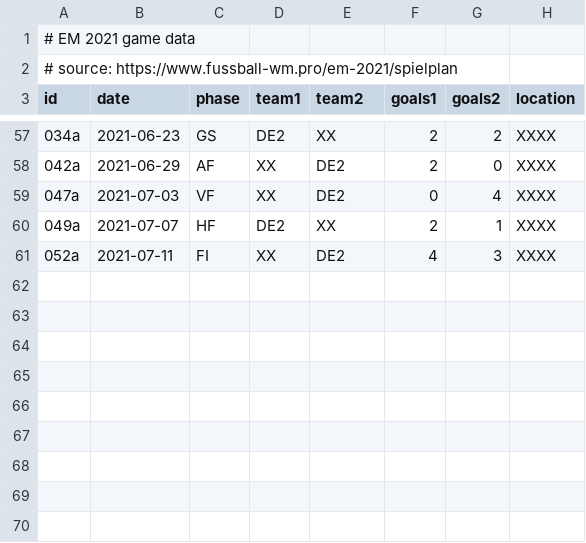
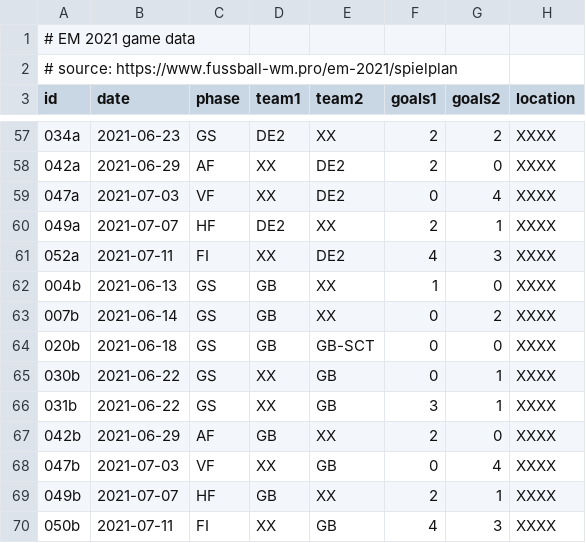
Before and after one commit to Priesemann-Group/covid19_soccer, a CSV file: data/em_game_data.csv, drawn as a sheet; only a part is shown, gaps mark what is left out.

```diff
--- a/data/em_game_data.csv
+++ b/data/em_game_data.csv
@@ -61 +61,10 @@ id, date, phase, team1, team2, goals1, goals2, location
 052a, 2021-07-11, FI, XX, DE2, 4, 3, XXXX
+004b, 2021-06-13, GS, GB, XX, 1, 0, XXXX
+007b, 2021-06-14, GS, GB,XX, 0, 2, XXXX
+020b, 2021-06-18, GS, GB, GB-SCT, 0, 0, XXXX
+030b, 2021-06-22, GS, XX, GB, 0, 1, XXXX
+031b, 2021-06-22, GS, XX, GB, 3, 1, XXXX
+042b, 2021-06-29, AF, GB, XX, 2, 0, XXXX
+047b, 2021-07-03, VF, XX, GB, 0, 4, XXXX
+049b, 2021-07-07, HF, GB, XX, 2, 1, XXXX
+050b, 2021-07-11, FI, XX, GB, 4, 3, XXXX
```
Also changed, not shown: data/countries.csv, data/em_locations.csv, 23 other files.
